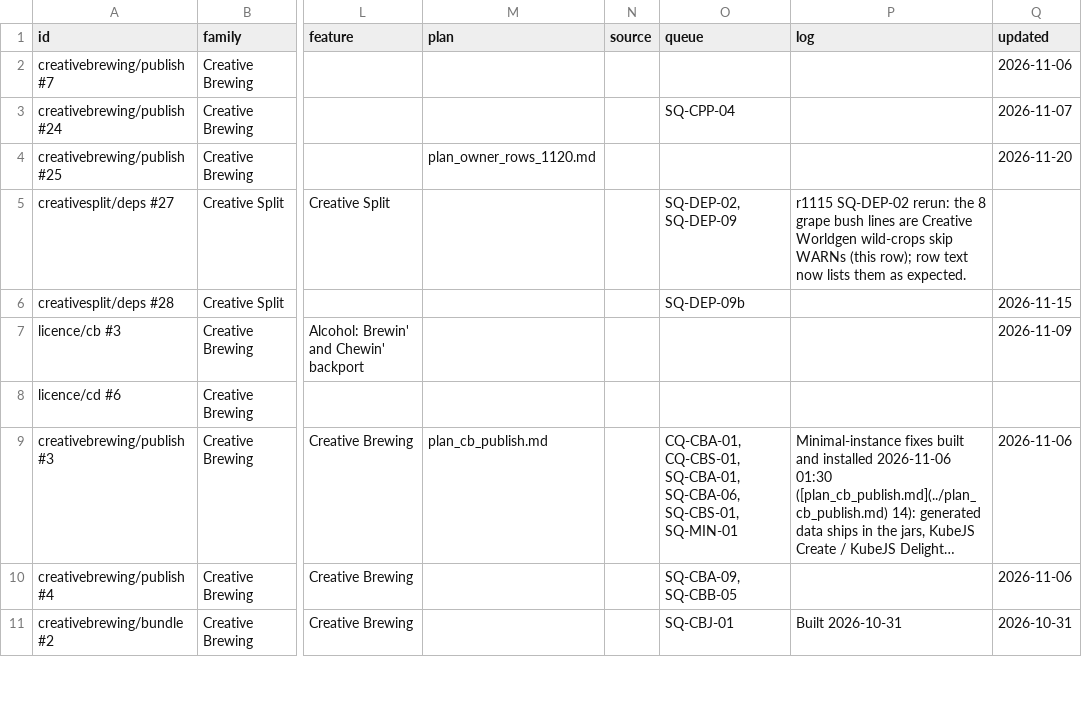
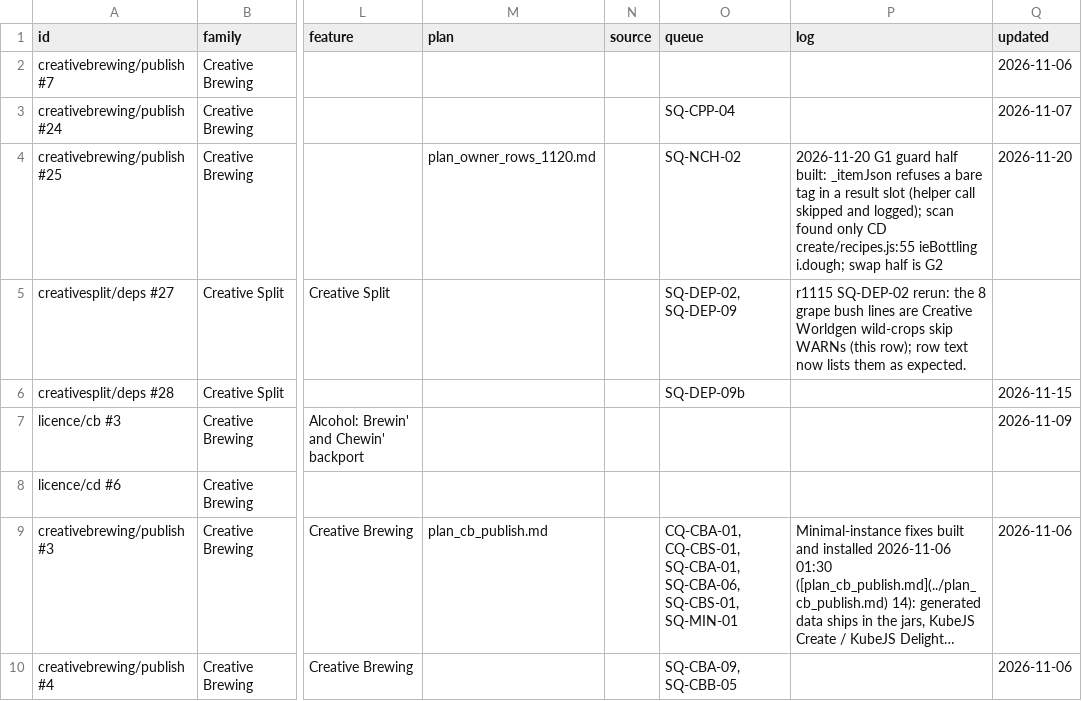
Before and after one commit to SaintAlfonzo/CreativeEngineering, a CSV file: feature_writeup/todo/rows/creative_mods.csv, drawn as a sheet; only a part is shown, gaps mark what is left out; the shorter side is filled out with more unchanged rows; long unchanged cells end in …; the diff names each change by its address in the sheet, - before the commit and + after, or states it on an @@ line.

```diff
--- a/feature_writeup/todo/rows/creative_mods.csv
+++ b/feature_writeup/todo/rows/creative_mods.csv
-O4 (queue): (empty)
+O4 (queue): SQ-NCH-02
-P4 (log): (empty)
+P4 (log): 2026-11-20 G1 guard half built: _itemJson refuses a bare tag in a result slot (helper call skipped and logged); scan found only CD create/recipes.js:55 ieBottling i.dough; swap half is G2
```
Also changed, not shown: feature_writeup/todo/rows/dishes_and_ingredients.csv, feature_writeup/todo/rows/gear_and_combat.csv, 29 other files.
